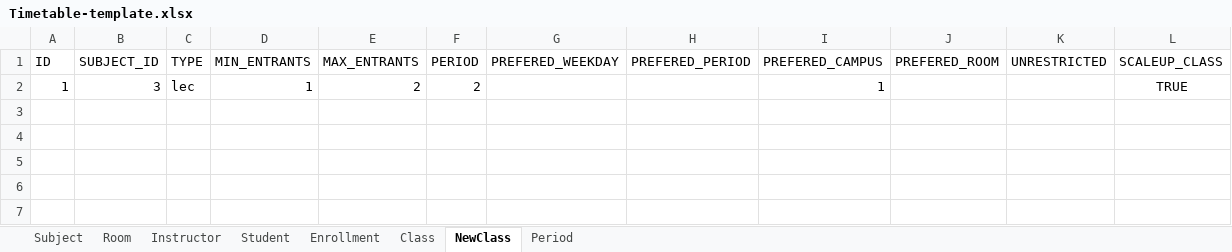
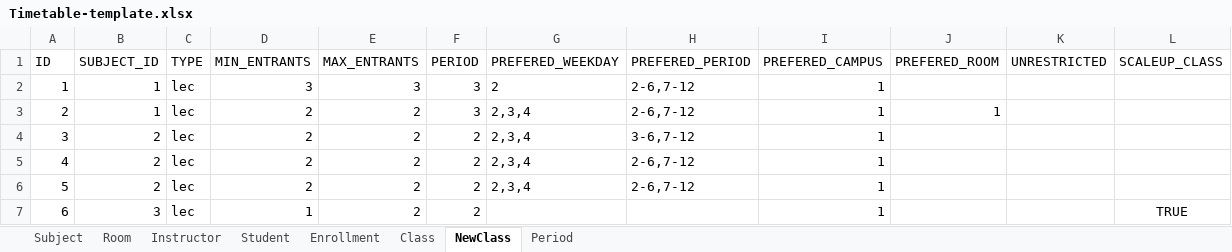
Before and after one commit to lehongduc200115/unitime-do-an, an Excel workbook: Timetable-template.xlsx, sheet NewClass, drawn as a sheet; values as stored, in another font and other column widths than the file's, no borders; addresses are those after the commit; the diff names each change by its address in the sheet, - before the commit and + after, or states it on an @@ line.

```diff
--- a/Timetable-template.xlsx (sheet NewClass)
+++ b/Timetable-template.xlsx (sheet NewClass)
+row 2: 1 | 1 | lec | 3 | 3 | 3 | 2 | 2-6,7-12 | 1
+row 3: 2 | 1 | lec | 2 | 2 | 3 | 2,3,4 | 2-6,7-12 | 1 | 1
+row 4: 3 | 2 | lec | 2 | 2 | 2 | 2,3,4 | 3-6,7-12 | 1
+row 5: 4 | 2 | lec | 2 | 2 | 2 | 2,3,4 | 2-6,7-12 | 1
+row 6: 5 | 2 | lec | 2 | 2 | 2 | 2,3,4 | 2-6,7-12 | 1
-A7 (ID): 1
+A7 (ID): 6
```
Also changed, not shown: 1 other file.
